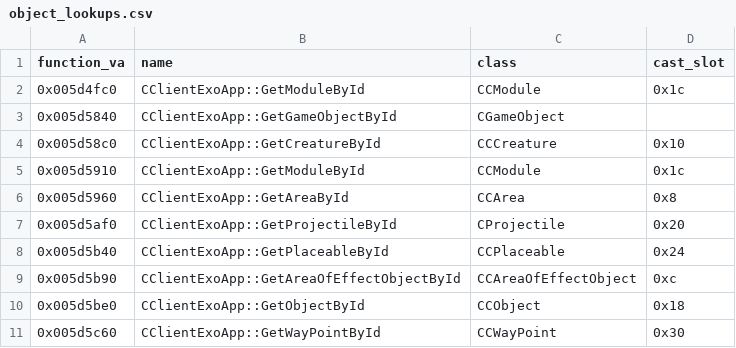
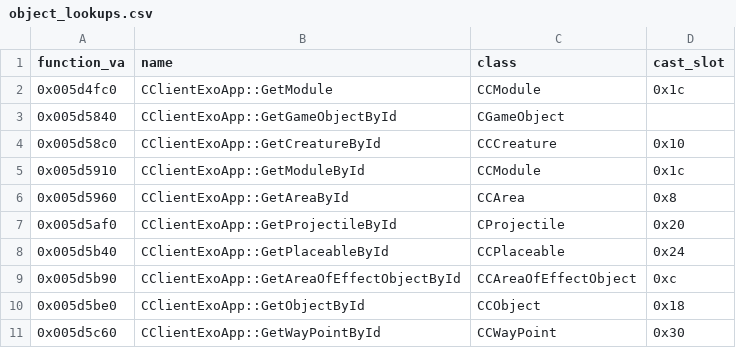
Before and after one commit to Whocares66-Dev/DAOLib, a CSV file: dev/object_lookups.csv, drawn as a sheet.

```diff
--- a/dev/object_lookups.csv
+++ b/dev/object_lookups.csv
@@ -1,3 +1,3 @@
 function_va,name,class,cast_slot
-0x005d4fc0,CClientExoApp::GetModuleById,CCModule,0x1c
+0x005d4fc0,CClientExoApp::GetModule,CCModule,0x1c
 0x005d5840,CClientExoApp::GetGameObjectById,CGameObject,
```
Also changed, not shown: dev/script_backends.csv, 3 other files.
